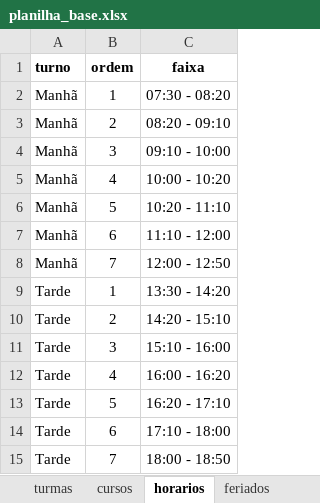
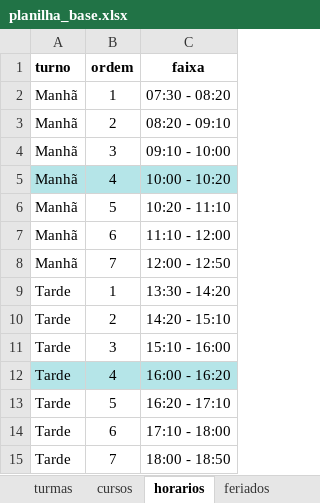
Before and after one commit to astuciasnor/gestor-iecos, an Excel workbook: planilha_base.xlsx, sheet horarios, drawn as a sheet; values as stored, in another font and other column widths than the file's, no borders; the diff names each change by its address in the sheet, - before the commit and + after, or states it on an @@ line.

```diff
--- a/planilha_base.xlsx (sheet horarios)
+++ b/planilha_base.xlsx (sheet horarios)
-A5:C5 fill: none
+A5:C5 fill: #B5E5E8
-A12:C12 fill: none
+A12:C12 fill: #B5E5E8
```
Also changed, not shown: sheet feriados, 3 other files.
